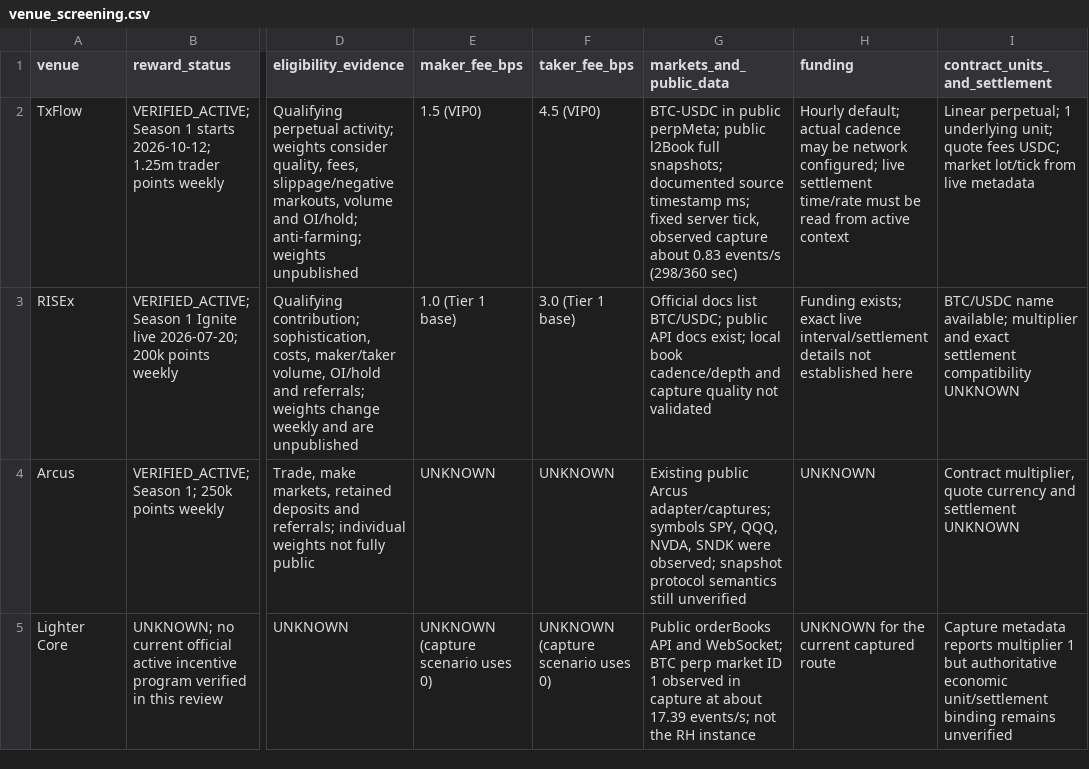
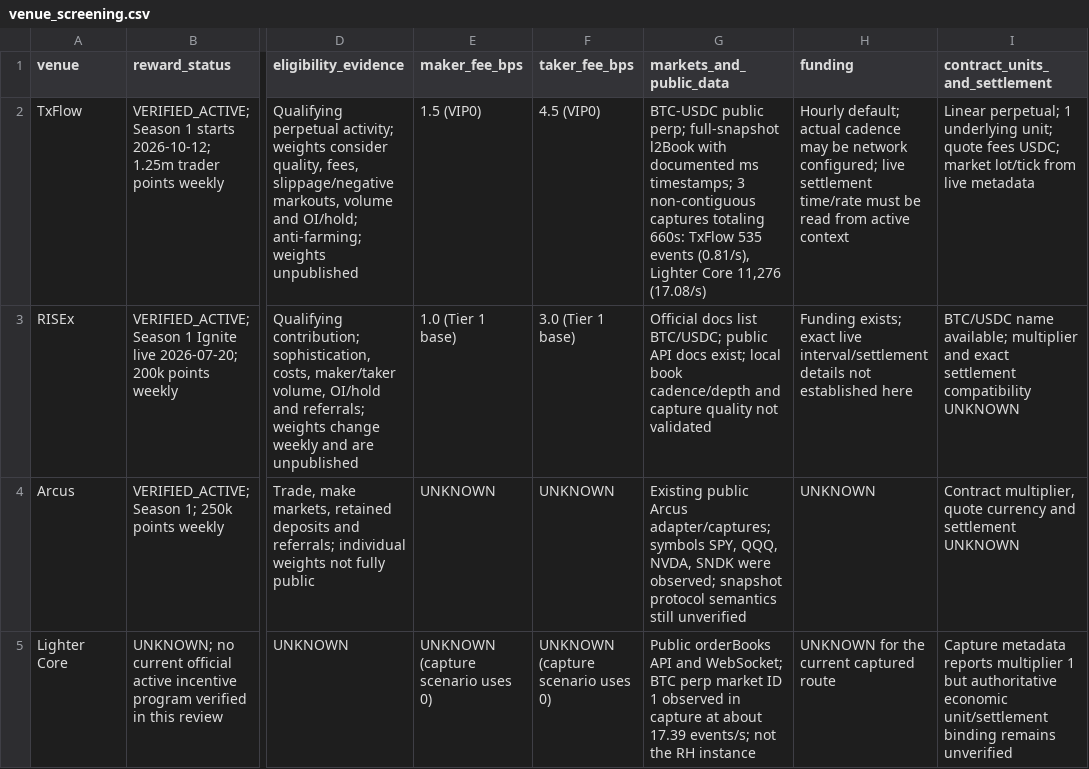
Before and after one commit to bruce91121277/hummingbot, a CSV file: outputs/phase14e-screening/venue_screening.csv, drawn as a sheet; only a part is shown, gaps mark what is left out; the diff names each change by its address in the sheet, - before the commit and + after, or states it on an @@ line.

```diff
--- a/outputs/phase14e-screening/venue_screening.csv
+++ b/outputs/phase14e-screening/venue_screening.csv
-G2 (markets_and_public_data): BTC-USDC in public perpMeta; public l2Book full snapshots; documented source timestamp ms; fixed server tick, observed capture about 0.83 events/s (298/360 sec)
+G2 (markets_and_public_data): BTC-USDC public perp; full-snapshot l2Book with documented ms timestamps; 3 non-contiguous captures totaling 660s: TxFlow 535 events (0.81/s), Lighter Core 11,276 (17.08/s)
```
Also changed, not shown: outputs/phase14e-screening/common_markets.csv, 3 other files.
